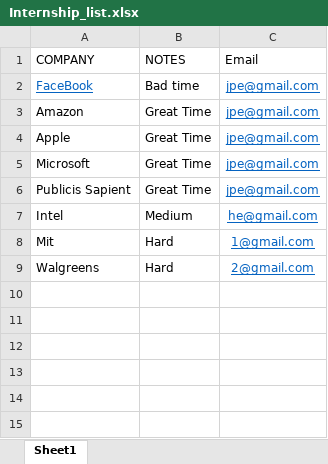
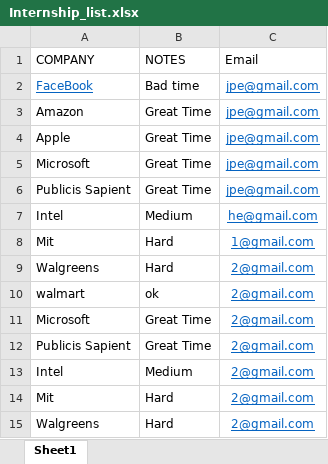
Before and after one commit to jimkellypercine/Brandeis_internship_search, an Excel workbook: Internship_list.xlsx, sheet Sheet1, drawn as a sheet; values as stored, in another font and other column widths than the file's, no borders; the diff names each change by its address in the sheet, - before the commit and + after, or states it on an @@ line.

Commit message:
updated list

```diff
--- a/Internship_list.xlsx (sheet Sheet1)
+++ b/Internship_list.xlsx (sheet Sheet1)
+row 10: walmart | ok | 2@gmail.com
+row 11: Microsoft | Great Time | 2@gmail.com
+row 12: Publicis Sapient | Great Time | 2@gmail.com
+row 13: Intel | Medium | 2@gmail.com
+row 14: Mit | Hard | 2@gmail.com
+row 15: Walgreens | Hard | 2@gmail.com
```
